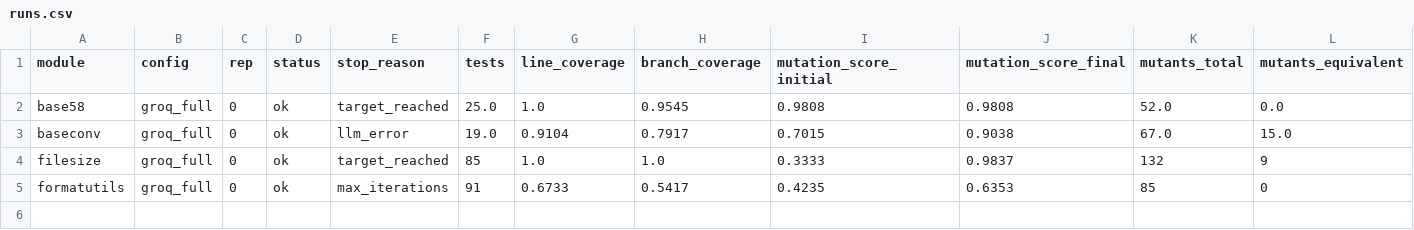
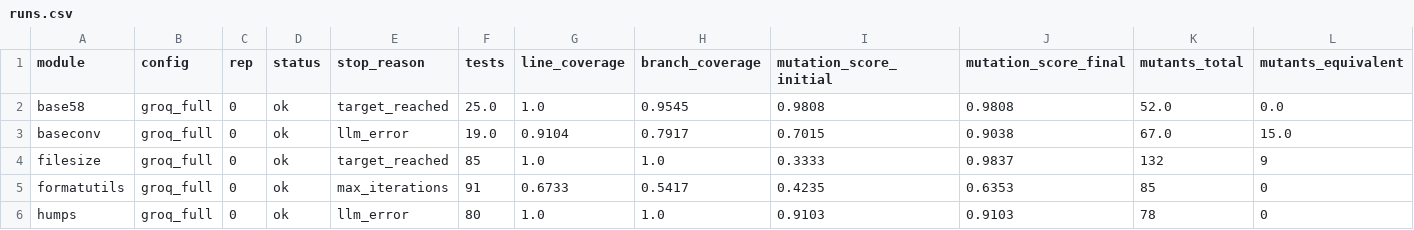
Before and after one commit to SreeramRajesh638/TestForge, a CSV file: results/benchmark_groq/runs.csv, drawn as a sheet; only a part is shown; rows hold the shown columns only; the diff names each change by its address in the sheet, - before the commit and + after, or states it on an @@ line.

```diff
--- a/results/benchmark_groq/runs.csv
+++ b/results/benchmark_groq/runs.csv
+row 6: humps | groq_full | 0 | ok | llm_error | 80 | 1.0 | 1.0 | 0.9103 | 0.9103 | 78 | 0
```
Also changed, not shown: results/benchmark_groq/iterations.csv.
